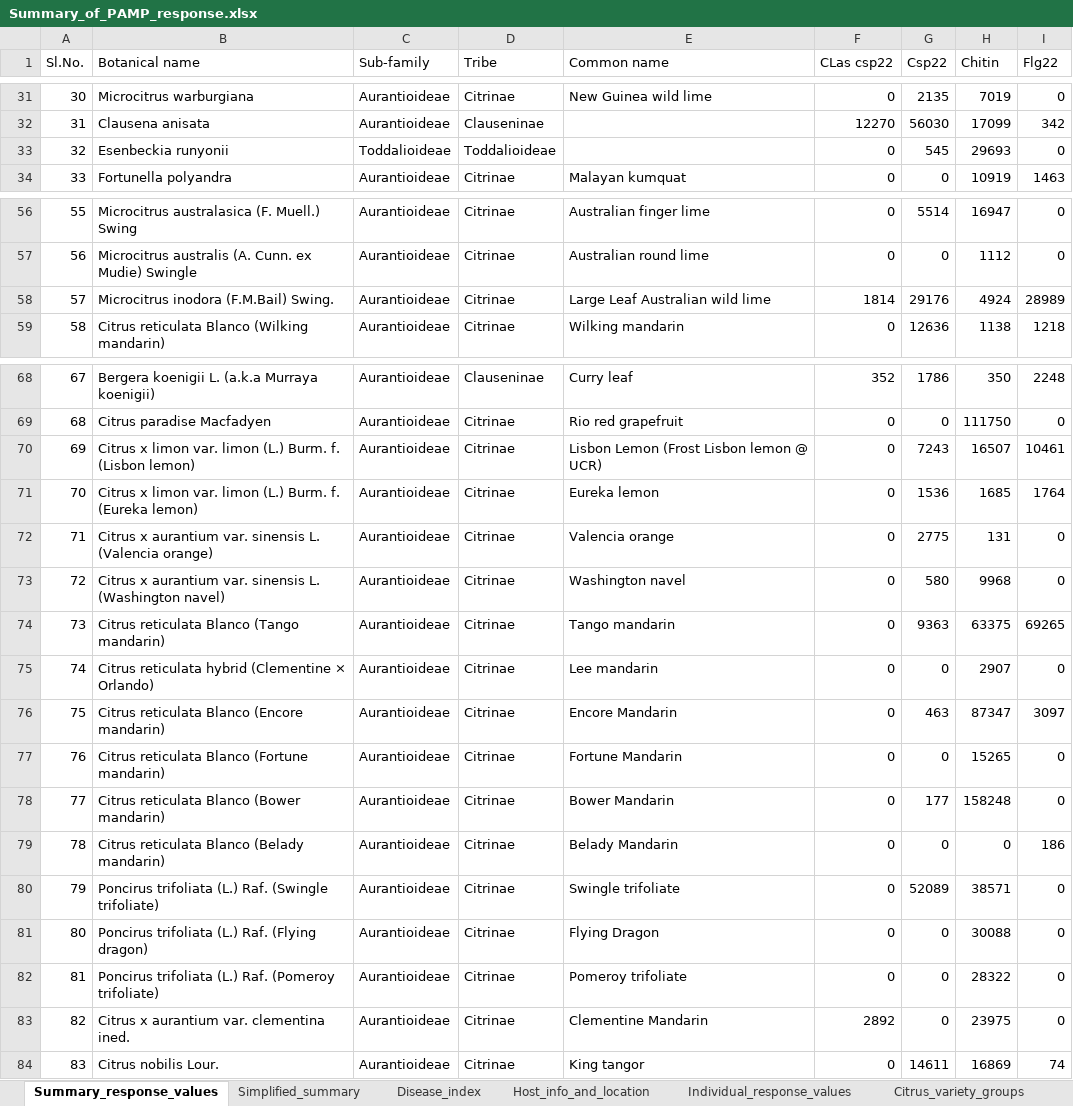
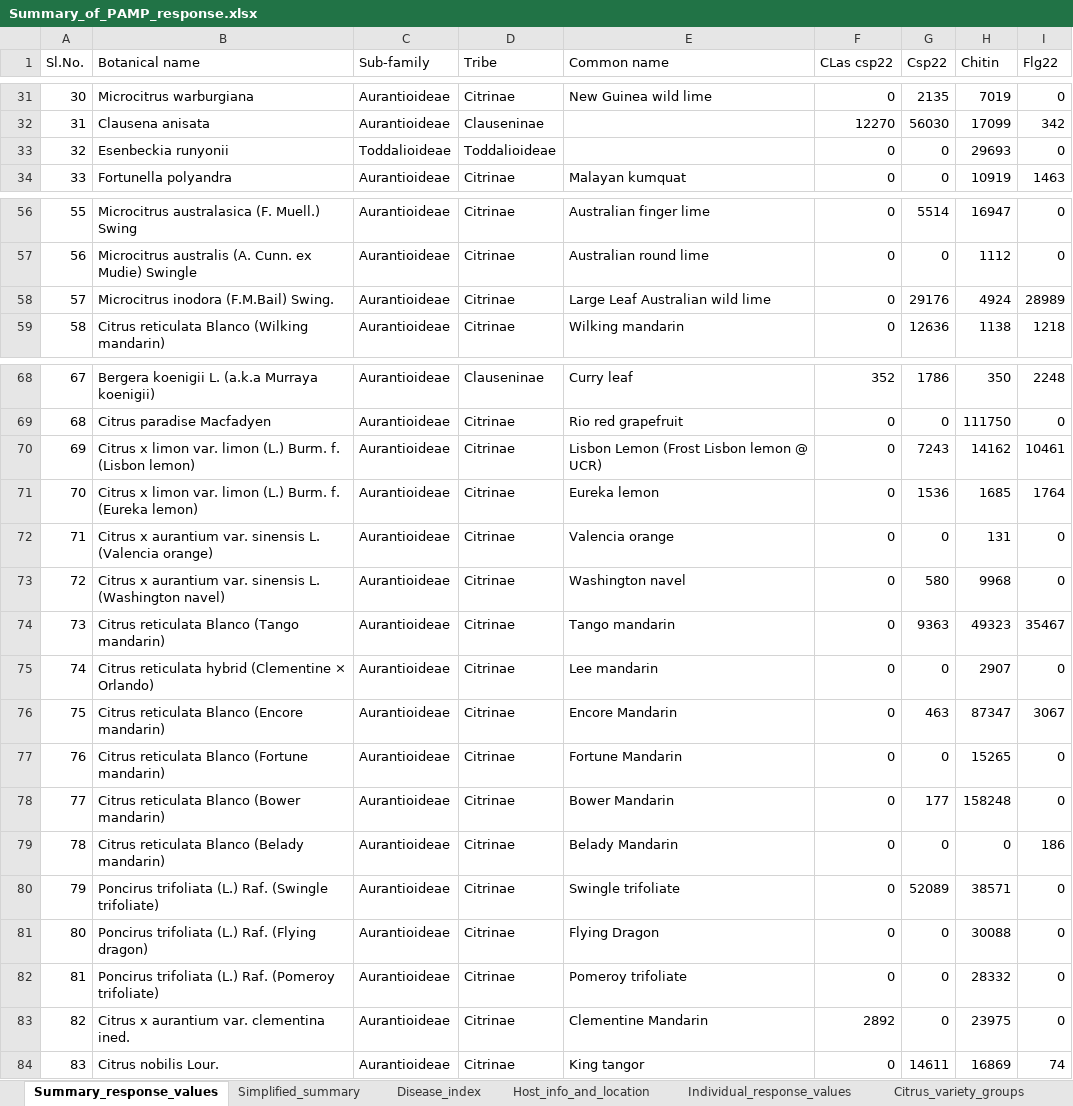
Before and after one commit to DanielleMStevens/Divergent_citrus_response_to_PAMPs, an Excel workbook: Raw_files/Summary_of_PAMP_response.xlsx, sheet Summary_response_values, drawn as a sheet; only a part is shown, gaps mark what is left out; values as stored, in another font and other column widths than the file's, no cell formats; charts and pictures not drawn; the diff names each change by its address in the sheet, - before the commit and + after, or states it on an @@ line.

```diff
--- a/Raw_files/Summary_of_PAMP_response.xlsx (sheet Summary_response_values)
+++ b/Raw_files/Summary_of_PAMP_response.xlsx (sheet Summary_response_values)
-G33 (Csp22): 545
+G33 (Csp22): 0
-F58 (CLas csp22): 1814
+F58 (CLas csp22): 0
-H70 (Chitin): 16507
+H70 (Chitin): 14162
-G72 (Csp22): 2775
+G72 (Csp22): 0
-H74 (Chitin): 63375
+H74 (Chitin): 49323
-I74 (Flg22): 69265
+I74 (Flg22): 35467
-I76 (Flg22): 3097
+I76 (Flg22): 3067
-H82 (Chitin): 28322
+H82 (Chitin): 28332
```
Also changed, not shown: sheet Simplified_summary, cell formats, charts or pictures, 2 other files.
